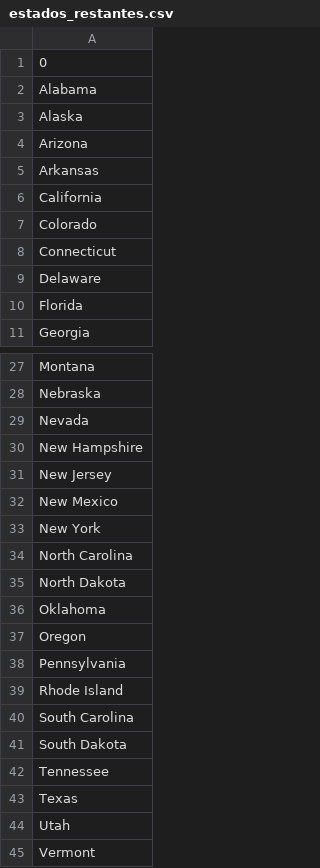
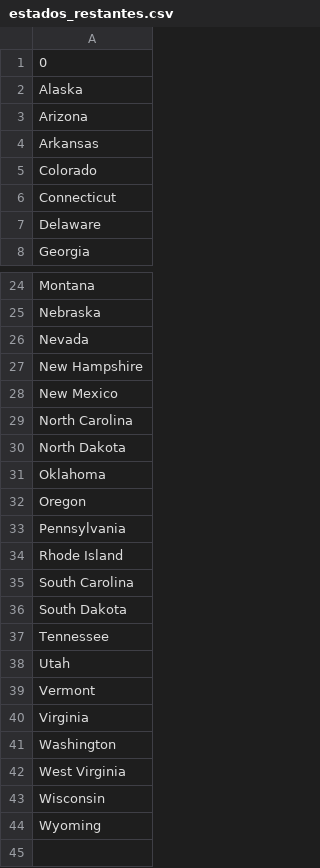
Before and after one commit to Hidan404/Angela_100_days_python, a CSV file: day-25-us-states-game-start/estados_restantes.csv, drawn as a sheet; only a part is shown, gaps mark what is left out; the shorter side is filled out with more unchanged rows; the diff names each change by its address in the sheet, - before the commit and + after, or states it on an @@ line.

Commit message:
update guess state

```diff
--- a/day-25-us-states-game-start/estados_restantes.csv
+++ b/day-25-us-states-game-start/estados_restantes.csv
-row 2: Alabama
-row 6: California
-row 10: Florida
-row 31: New Jersey
-row 33: New York
-row 43: Texas
```
Also changed, not shown: 1 other file.
